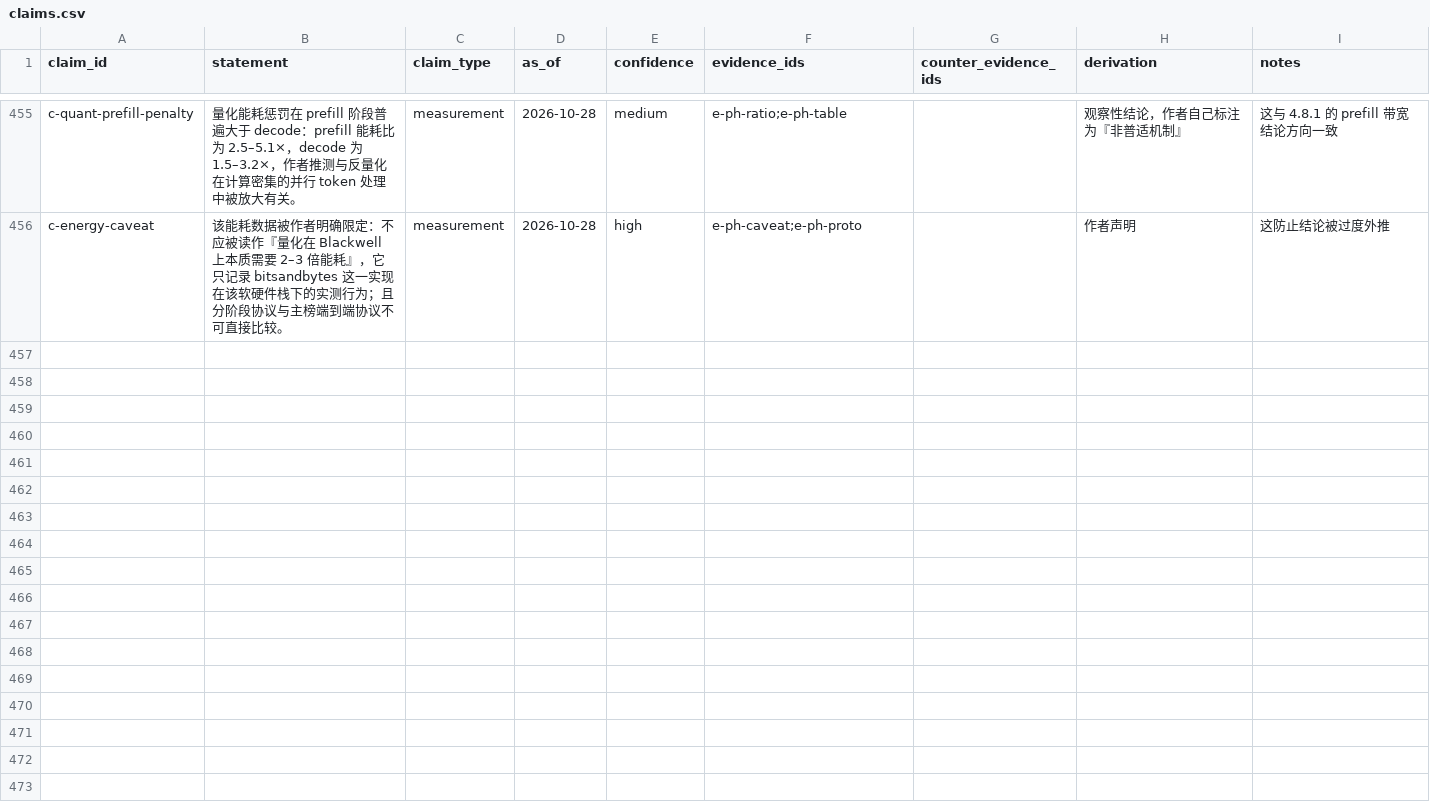
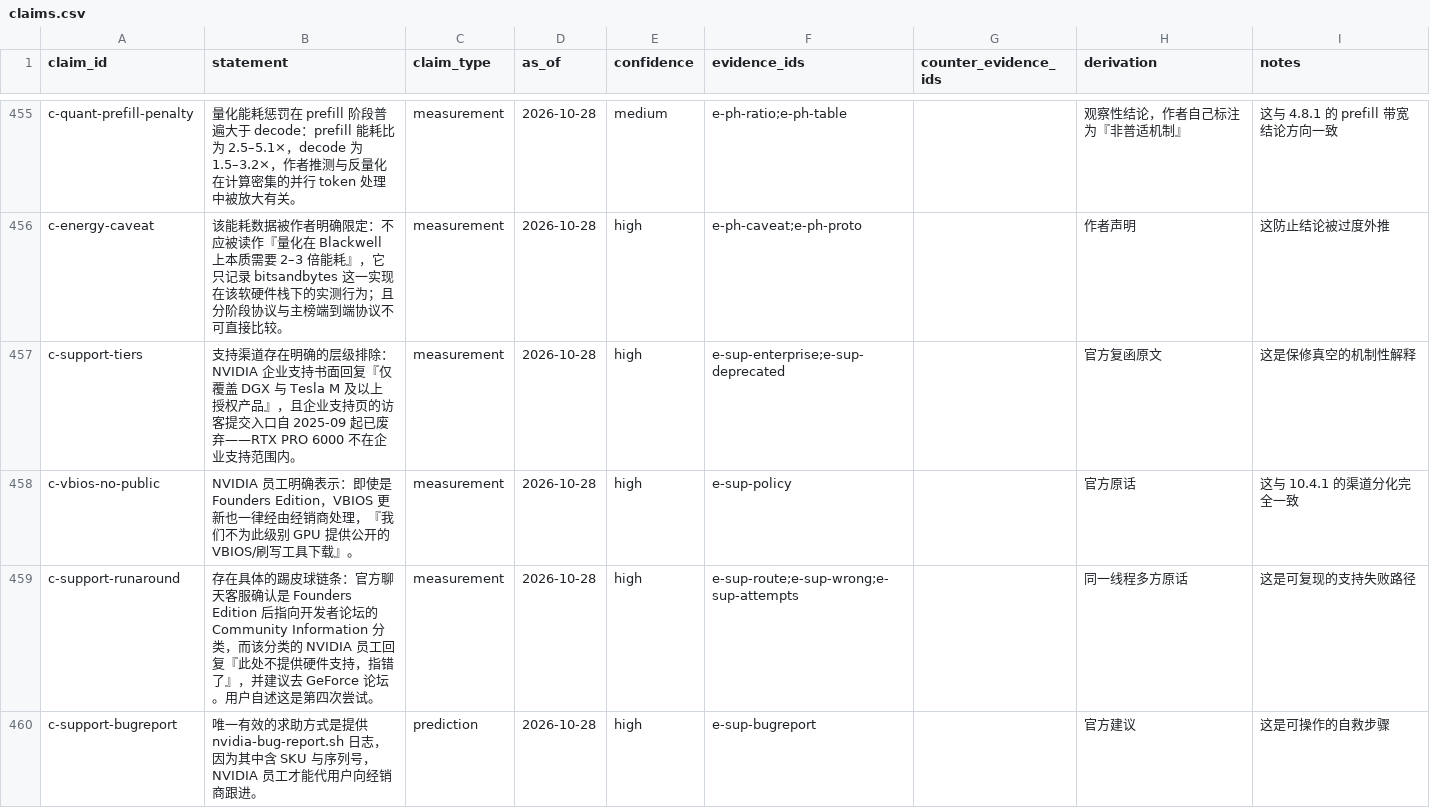
Before and after one commit to taishan1994/DeepResearchRSI, a CSV file: research/rtx-pro-6000/claims.csv, drawn as a sheet; only a part is shown, gaps mark what is left out.

```diff
--- a/research/rtx-pro-6000/claims.csv
+++ b/research/rtx-pro-6000/claims.csv
@@ -456 +456,5 @@
 "c-energy-caveat","该能耗数据被作者明确限定：不应被读作『量化在 Blackwell 上本质需要 2–3 倍能耗』，它只记录 bitsandbytes 这一实现在该软硬件栈下的实测行为；且分阶段协议与主榜端到端协议不可直接比较。","measurement","2026-10-28","high","e-ph-caveat;e-ph-proto","","作者声明","这防止结论被过度外推"
+"c-support-tiers","支持渠道存在明确的层级排除：NVIDIA 企业支持书面回复『仅覆盖 DGX 与 Tesla M 及以上授权产品』，且企业支持页的访客提交入口自 2025-09 起已废弃——RTX PRO 6000 不在企业支持范围内。","measurement","2026-10-28","high","e-sup-enterprise;e-sup-deprecated","","官方复函原文","这是保修真空的机制性解释"
+"c-vbios-no-public","NVIDIA 员工明确表示：即使是 Founders Edition，VBIOS 更新也一律经由经销商处理，『我们不为此级别 GPU 提供公开的 VBIOS/刷写工具下载』。","measurement","2026-10-28","high","e-sup-policy","","官方原话","这与 10.4.1 的渠道分化完全一致"
+"c-support-runaround","存在具体的踢皮球链条：官方聊天客服确认是 Founders Edition 后指向开发者论坛的 Community Information 分类，而该分类的 NVIDIA 员工回复『此处不提供硬件支持，指错了』，并建议去 GeForce 论坛。用户自述这是第四次尝试。","measurement","2026-10-28","high","e-sup-route;e-sup-wrong;e-sup-attempts","","同一线程多方原话","这是可复现的支持失败路径"
+"c-support-bugreport","唯一有效的求助方式是提供 nvidia-bug-report.sh 日志，因为其中含 SKU 与序列号，NVIDIA 员工才能代用户向经销商跟进。","prediction","2026-10-28","high","e-sup-bugreport","","官方建议","这是可操作的自救步骤"
```
Also changed, not shown: research/rtx-pro-6000/evidence.csv, research/rtx-pro-6000/sources.csv, 1 other file.
